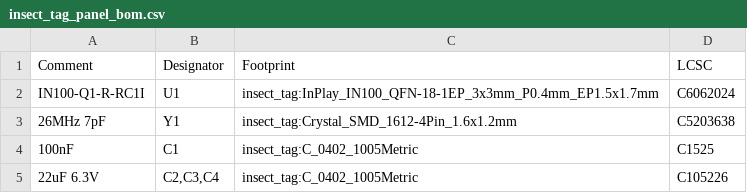
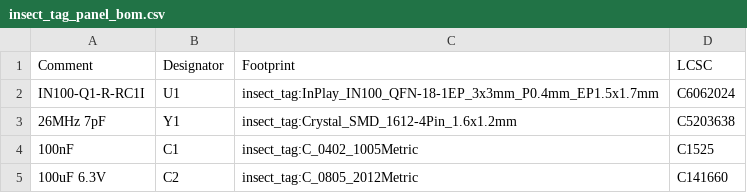
Before and after one commit to ehurme/gantu-tag, a CSV file: irulu/fab/jlcpcb_panel/insect_tag_panel_bom.csv, drawn as a sheet.

```diff
--- a/irulu/fab/jlcpcb_panel/insect_tag_panel_bom.csv
+++ b/irulu/fab/jlcpcb_panel/insect_tag_panel_bom.csv
@@ -4,2 +4,2 @@ IN100-Q1-R-RC1I,U1,insect_tag:InPlay_IN100_QFN-18-1EP_3x3mm_P0.4mm_EP1.5x1.7mm,C
 100nF,C1,insect_tag:C_0402_1005Metric,C1525
-22uF 6.3V,"C2,C3,C4",insect_tag:C_0402_1005Metric,C105226
+100uF 6.3V,C2,insect_tag:C_0805_2012Metric,C141660
```
Also changed, not shown: irulu/fab/jlcpcb_panel/insect_tag_panel_pos.csv, 53 other files.
